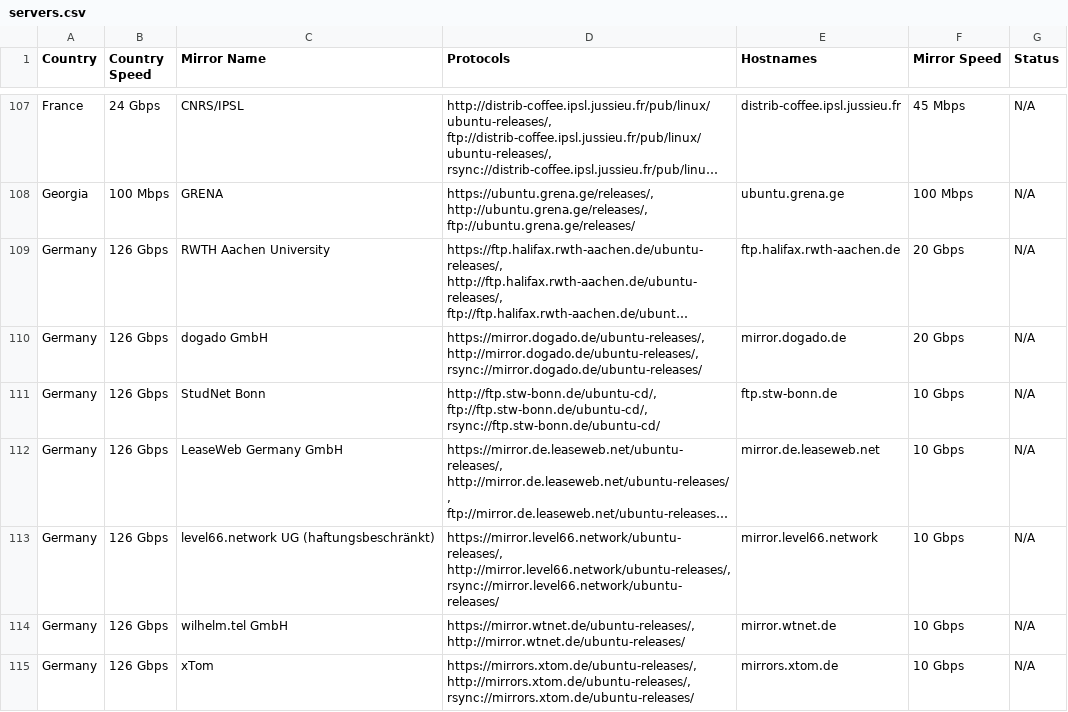
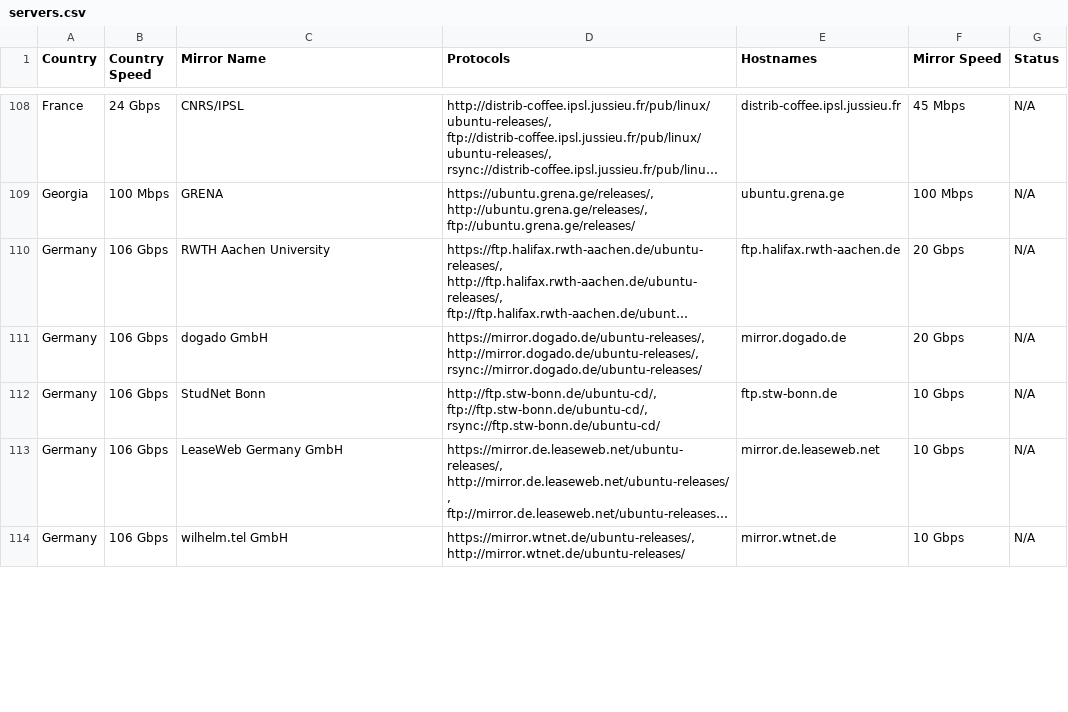
Before and after one commit to crazyuploader/Ubuntu-Mirrors-Scraper, a CSV file: data/mirrors/cd/servers.csv, drawn as a sheet; only a part is shown, gaps mark what is left out; long unchanged cells end in …; removed rows and columns are numbered as before the commit, all else as after; the diff covers the shown part only; the diff names each change by its address in the sheet, - before the commit and + after, or states it on an @@ line.

```diff
--- a/data/mirrors/cd/servers.csv
+++ b/data/mirrors/cd/servers.csv
-B110:B113 (Country Speed): 126 Gbps
+B110:B113 (Country Speed): 106 Gbps
-row 113: Germany | 126 Gbps | level66.network UG (haftungsbeschränkt) | https://mirror.level66.network/ubuntu-releases/, http://mirror.level66.network/ubuntu-releases/, rsync://mirror.level66.network/ubuntu-releases/ | mirror.level66.network | 10 Gbps | N/A
-B114 (Country Speed): 126 Gbps
+B114 (Country Speed): 106 Gbps
-row 115: Germany | 126 Gbps | xTom | https://mirrors.xtom.de/ubuntu-releases/, http://mirrors.xtom.de/ubuntu-releases/, rsync://mirrors.xtom.de/ubuntu-releases/ | mirrors.xtom.de | 10 Gbps | N/A
```
Also changed, not shown: 1 added row, 1 removed row and 48 edited cells elsewhere in this file, data/mirrors/archive/servers.csv, 4 other files.
